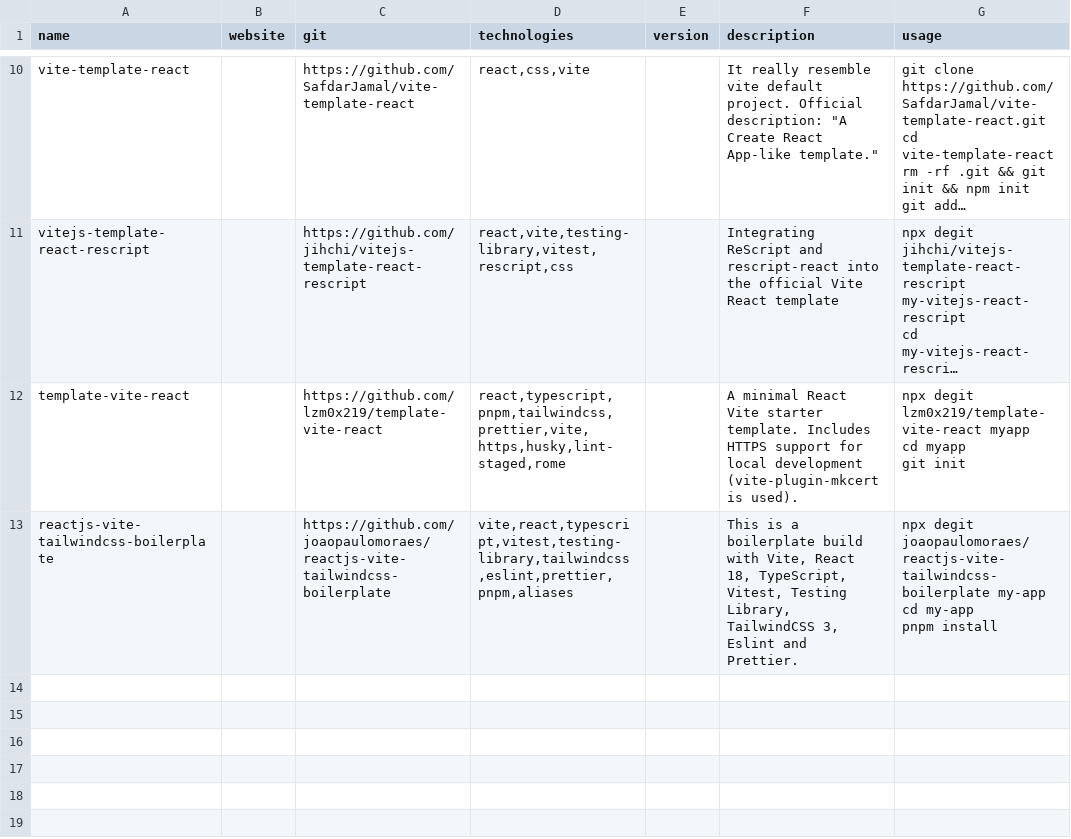
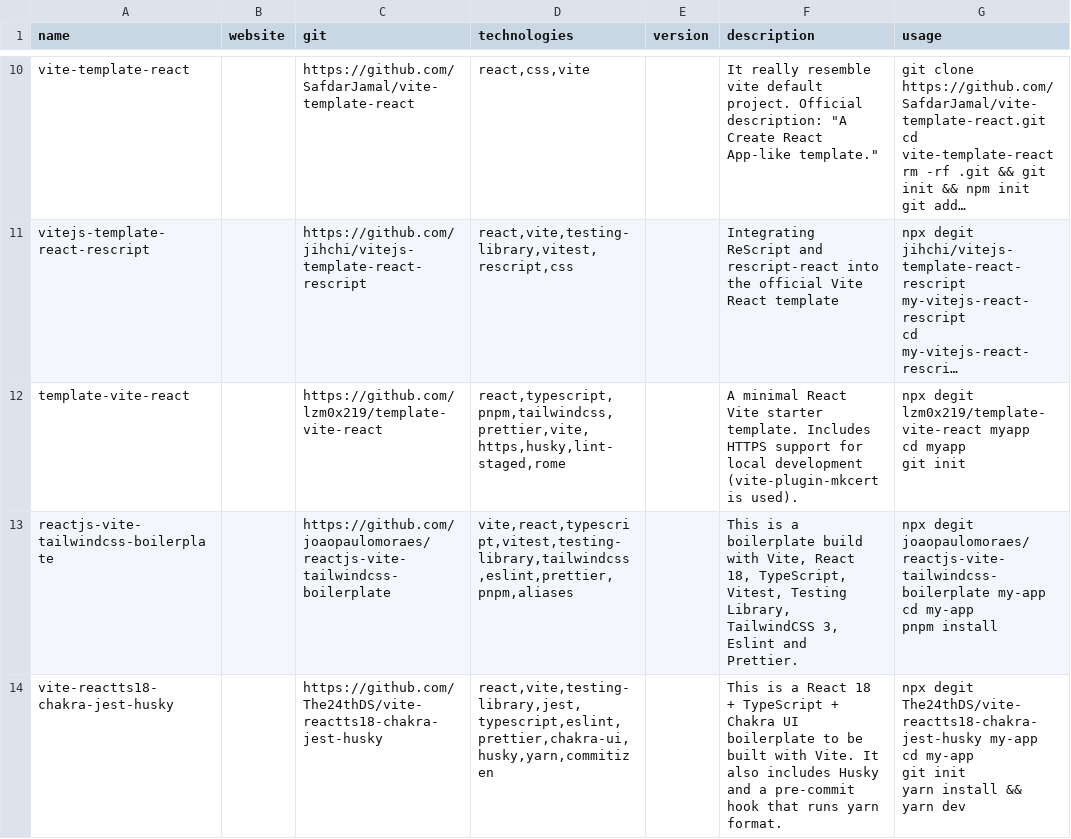
Before and after one commit to akondratsky/compendium, a CSV file: src/data/boilerplates.csv, drawn as a sheet; only a part is shown, gaps mark what is left out; long unchanged cells end in …; ↵ is a line break in a cell; the diff names each change by its address in the sheet, - before the commit and + after, or states it on an @@ line.

Commit message:
added vite-reactts18-chakra-jest-husky

```diff
--- a/src/data/boilerplates.csv
+++ b/src/data/boilerplates.csv
+row 14: vite-reactts18-chakra-jest-husky |  | https://github.com/The24thDS/vite-reactts18-chakra-jest-husky | react,vite,testing-library,jest,typescript,eslint,prettier,chakra-ui,husky,yarn,commitizen |  | This is a React 18 + TypeScript + Chakra UI boilerplate to be built with Vite. It also includes Husky and a pre-commit hook that runs yarn format. | npx degit The24thDS/vite-reactts18-chakra-jest-husky my-app ↵ cd my-app ↵ git init ↵ yarn install && yarn dev
```
Also changed, not shown: src/data/technologies.csv.
